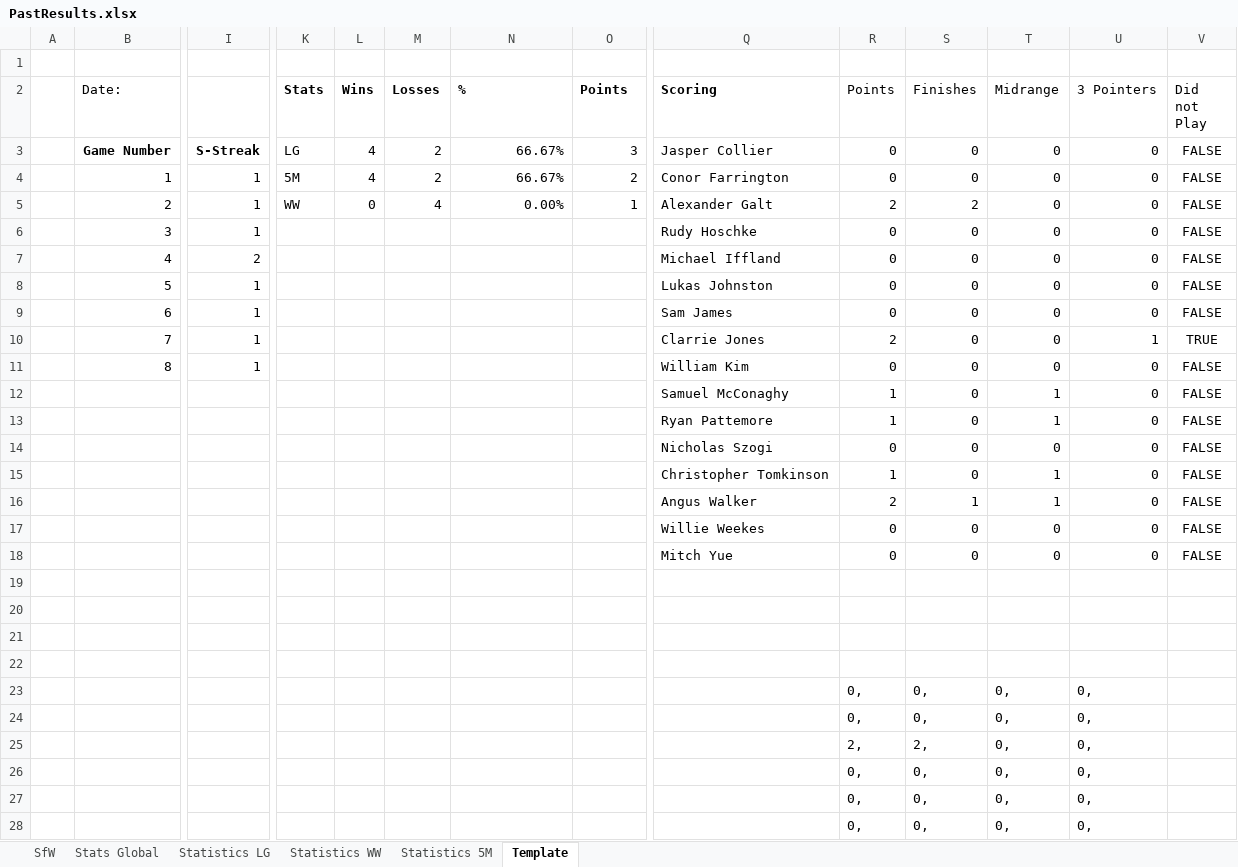
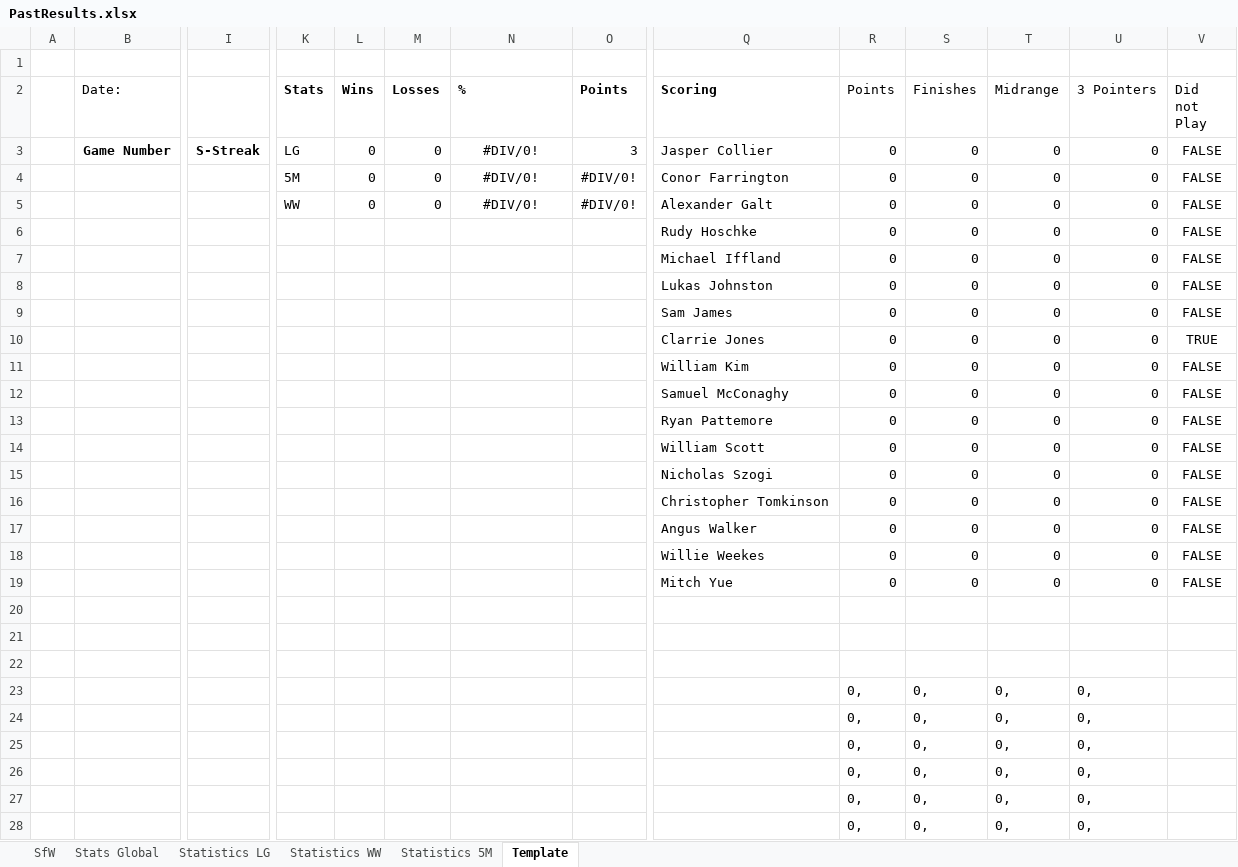
Before and after one commit to KingGoose20/LTBOS3, an Excel workbook: Other Files/PastResults.xlsx, sheet Template, drawn as a sheet; only a part is shown, gaps mark what is left out; values as stored, in another font and other column widths than the file's, no borders; removed rows and columns are numbered as before the commit, all else as after; rows hold the shown columns only; the diff covers the shown part only; the diff names each change by its address in the sheet, - before the commit and + after, or states it on an @@ line.

```diff
--- a/Other Files/PastResults.xlsx (sheet Template)
+++ b/Other Files/PastResults.xlsx (sheet Template)
-L3 (Wins): 4
+L3 (Wins): 0
-M3 (Losses): 2
+M3 (Losses): 0
-N3 (%): 66.67%
+N3 (%): #DIV/0!
-N3 alignment: right
+N3 alignment: center
-row 4:  | 1 | 1 | 5M | 4 | 2 | 66.67% | 2 | Conor Farrington | 0 | 0 | 0 | 0 | FALSE
-row 5:  | 2 | 1 | WW | 0 | 4 | 0.00% | 1 | Alexander Galt | 2 | 2 | 0 | 0 | FALSE
-row 6:  | 3 | 1 |  |  |  |  |  | Rudy Hoschke | 0 | 0 | 0 | 0 | FALSE
-row 7:  | 4 | 2 |  |  |  |  |  | Michael Iffland | 0 | 0 | 0 | 0 | FALSE
-row 8:  | 5 | 1 |  |  |  |  |  | Lukas Johnston | 0 | 0 | 0 | 0 | FALSE
-row 9:  | 6 | 1 |  |  |  |  |  | Sam James | 0 | 0 | 0 | 0 | FALSE
-row 10:  | 7 | 1 |  |  |  |  |  | Clarrie Jones | 2 | 0 | 0 | 1 | TRUE
-row 11:  | 8 | 1 |  |  |  |  |  | William Kim | 0 | 0 | 0 | 0 | FALSE
+row 4:  |  |  | 5M | 0 | 0 | #DIV/0! | #DIV/0! | Conor Farrington | 0 | 0 | 0 | 0 | FALSE
+row 5:  |  |  | WW | 0 | 0 | #DIV/0! | #DIV/0! | Alexander Galt | 0 | 0 | 0 | 0 | FALSE
+row 6:  |  |  |  |  |  |  |  | Rudy Hoschke | 0 | 0 | 0 | 0 | FALSE
+row 7:  |  |  |  |  |  |  |  | Michael Iffland | 0 | 0 | 0 | 0 | FALSE
+row 8:  |  |  |  |  |  |  |  | Lukas Johnston | 0 | 0 | 0 | 0 | FALSE
+row 9:  |  |  |  |  |  |  |  | Sam James | 0 | 0 | 0 | 0 | FALSE
+row 10:  |  |  |  |  |  |  |  | Clarrie Jones | 0 | 0 | 0 | 0 | TRUE
+row 11:  |  |  |  |  |  |  |  | William Kim | 0 | 0 | 0 | 0 | FALSE
-R12:R13 (Points): 1
+R12:R13 (Points): 0
-T12:T13 (Midrange): 1
+T12:T13 (Midrange): 0
+row 14:  |  |  |  |  |  |  |  | William Scott | 0 | 0 | 0 | 0 | FALSE
-R16 (Points): 1
+R16 (Points): 0
-T16:T17 (Midrange): 1
+T16:T17 (Midrange): 0
-R17 (Points): 2
+R17 (Points): 0
-S17 (Finishes): 1
+S17 (Finishes): 0
-row 22: (empty)
-R25 (Points): 2,
+R25 (Points): 0,
-S25 (Finishes): 2,
+S25 (Finishes): 0,
```
Also changed, not shown: 4 added rows, 4 removed rows, 14 edited cells and cell formats elsewhere in this sheet, sheet Stats Global, sheet SfW, sheet Statistics 5M, sheet Statistics WW, sheet Statistics LG, formulas that keep their value, 10 other files.
